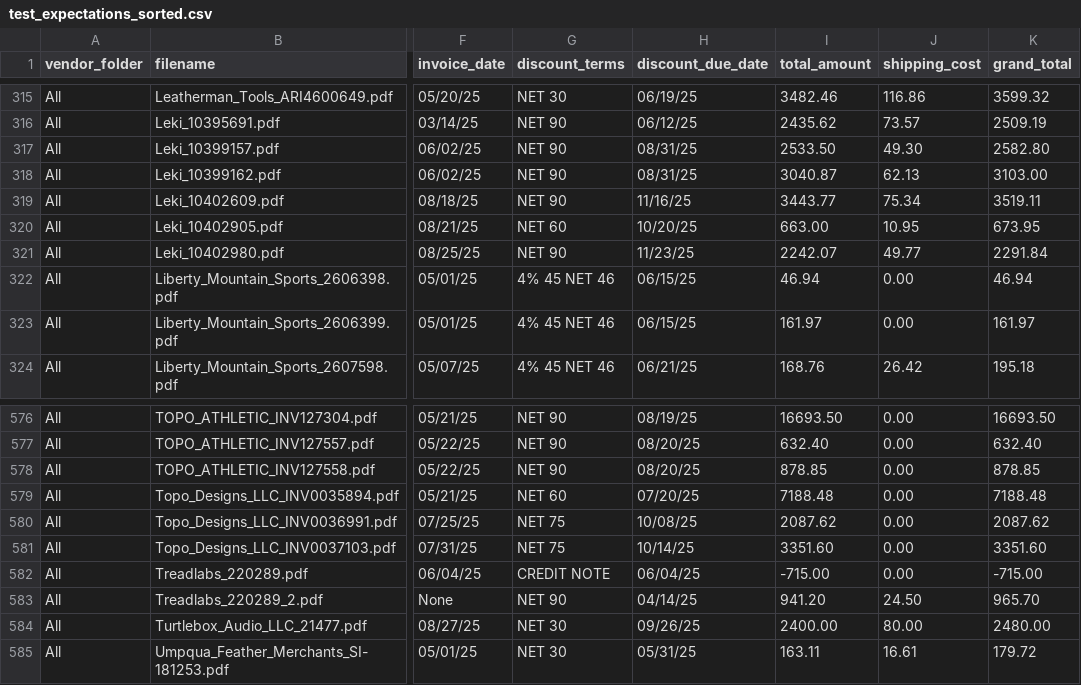
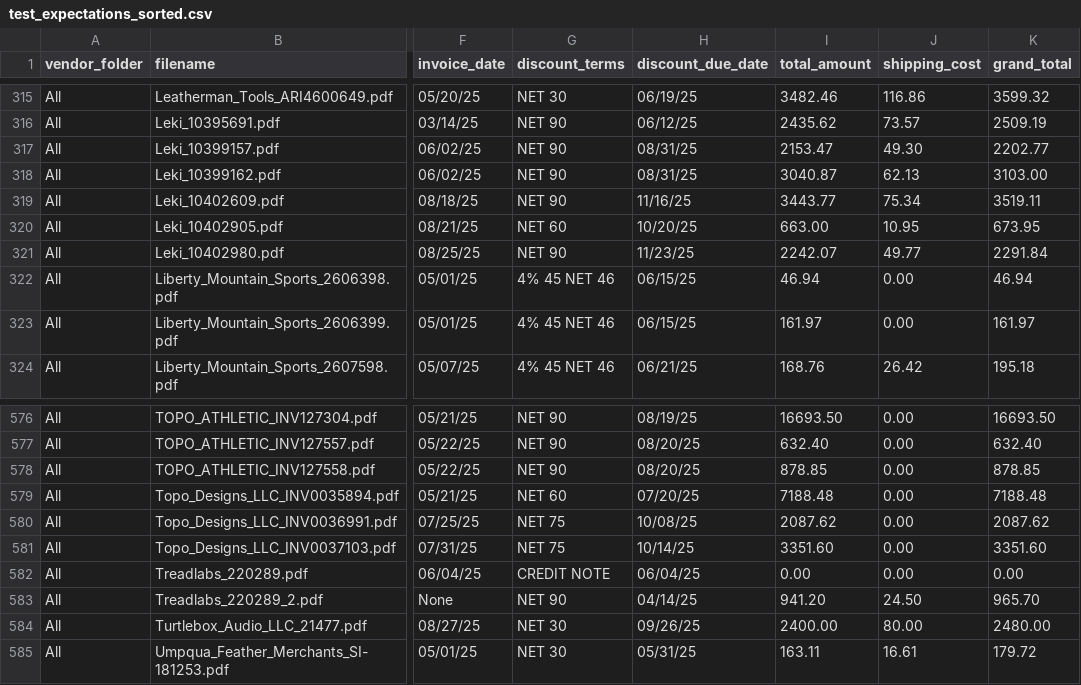
Before and after one commit to ethansong206/AP-Automation, a CSV file: test_expectations_sorted.csv, drawn as a sheet; only a part is shown, gaps mark what is left out; the diff covers the shown part only; the diff names each change by its address in the sheet, - before the commit and + after, or states it on an @@ line.

```diff
--- a/test_expectations_sorted.csv
+++ b/test_expectations_sorted.csv
-I317 (total_amount): 2533.50
+I317 (total_amount): 2153.47
-K317 (grand_total): 2582.80
+K317 (grand_total): 2202.77
-I582 (total_amount): -715.00
+I582 (total_amount): 0.00
-K582 (grand_total): -715.00
+K582 (grand_total): 0.00
```
Also changed, not shown: 15 edited cells elsewhere in this file, 13 other files.
